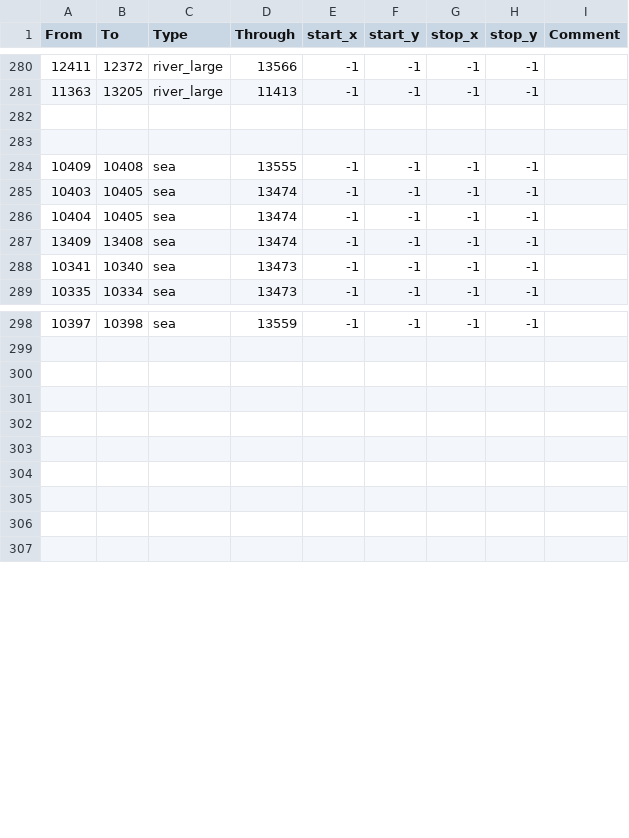
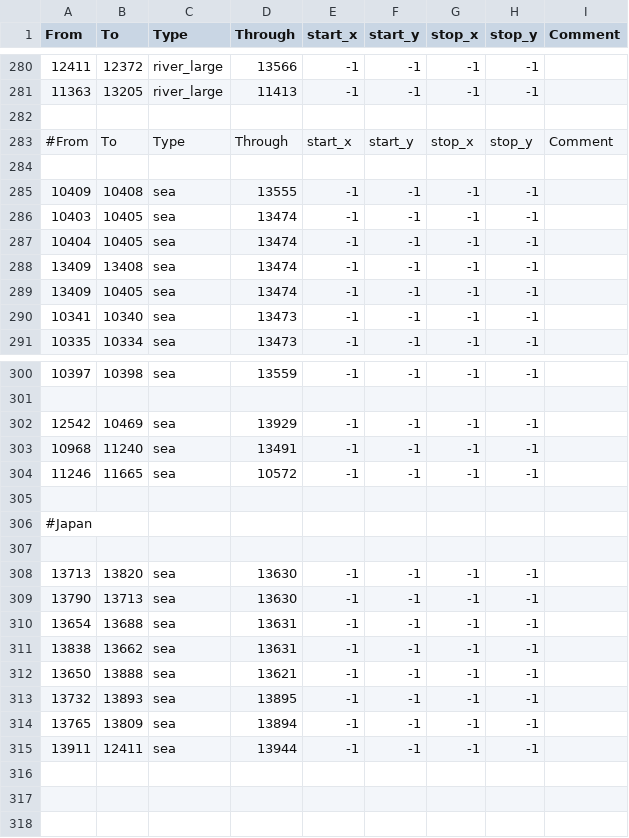
Before and after one commit to Leviathonlx/MoreBookmarks-Plus, a CSV file: map_data/adjacencies.csv, drawn as a sheet; only a part is shown, gaps mark what is left out.

```diff
--- a/map_data/adjacencies.csv
+++ b/map_data/adjacencies.csv
@@ -282,2 +282,3 @@ From;To;Type;Through;start_x;start_y;stop_x;stop_y;Comment
 
+#From;To;Type;Through;start_x;start_y;stop_x;stop_y;Comment
 
@@ -287,2 +288,3 @@ From;To;Type;Through;start_x;start_y;stop_x;stop_y;Comment
 13409;13408;sea;13474;-1;-1;-1;-1;
+13409;10405;sea;13474;-1;-1;-1;-1;
 10341;10340;sea;13473;-1;-1;-1;-1;
@@ -299,7 +301,16 @@ From;To;Type;Through;start_x;start_y;stop_x;stop_y;Comment
 
+12542;10469;sea;13929;-1;-1;-1;-1;
+10968;11240;sea;13491;-1;-1;-1;-1;
+11246;11665;sea;10572;-1;-1;-1;-1;
 
+#Japan
 
-
-
-
+13713;13820;sea;13630;-1;-1;-1;-1;
+13790;13713;sea;13630;-1;-1;-1;-1;
+13654;13688;sea;13631;-1;-1;-1;-1;
+13838;13662;sea;13631;-1;-1;-1;-1;
+13650;13888;sea;13621;-1;-1;-1;-1;
+13732;13893;sea;13895;-1;-1;-1;-1;
+13765;13809;sea;13894;-1;-1;-1;-1;
+13911;12411;sea;13944;-1;-1;-1;-1;
 
```
Also changed, not shown: 25 other files.
